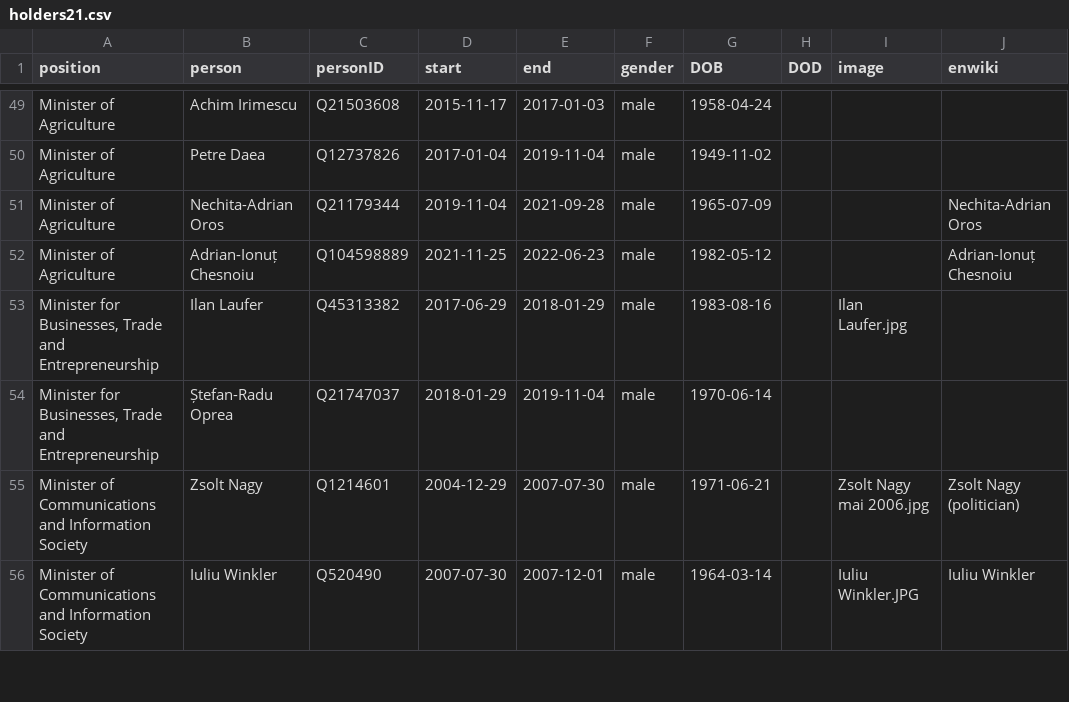
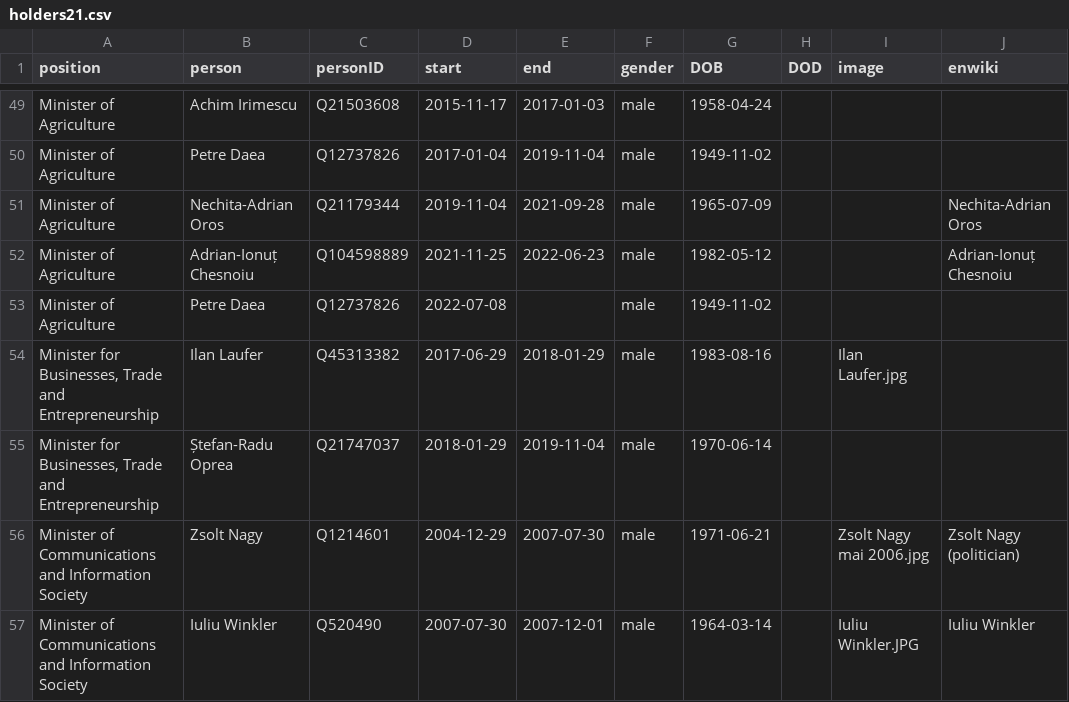
Before and after one commit to every-politician-scrapers/romania-cabinet, a CSV file: html/holders21.csv, drawn as a sheet; only a part is shown, gaps mark what is left out.

```diff
--- a/html/holders21.csv
+++ b/html/holders21.csv
@@ -52,2 +52,3 @@ Minister of Agriculture,Nechita-Adrian Oros,Q21179344,2019-11-04,2021-09-28,male
 Minister of Agriculture,Adrian-Ionuț Chesnoiu,Q104598889,2021-11-25,2022-06-23,male,1982-05-12,,,Adrian-Ionuț Chesnoiu
+Minister of Agriculture,Petre Daea,Q12737826,2022-07-08,,male,1949-11-02,,,
 "Minister for Businesses, Trade and Entrepreneurship",Ilan Laufer,Q45313382,2017-06-29,2018-01-29,male,1983-08-16,,Ilan Laufer.jpg,
```
Also changed, not shown: html/current.csv, 2 other files.
